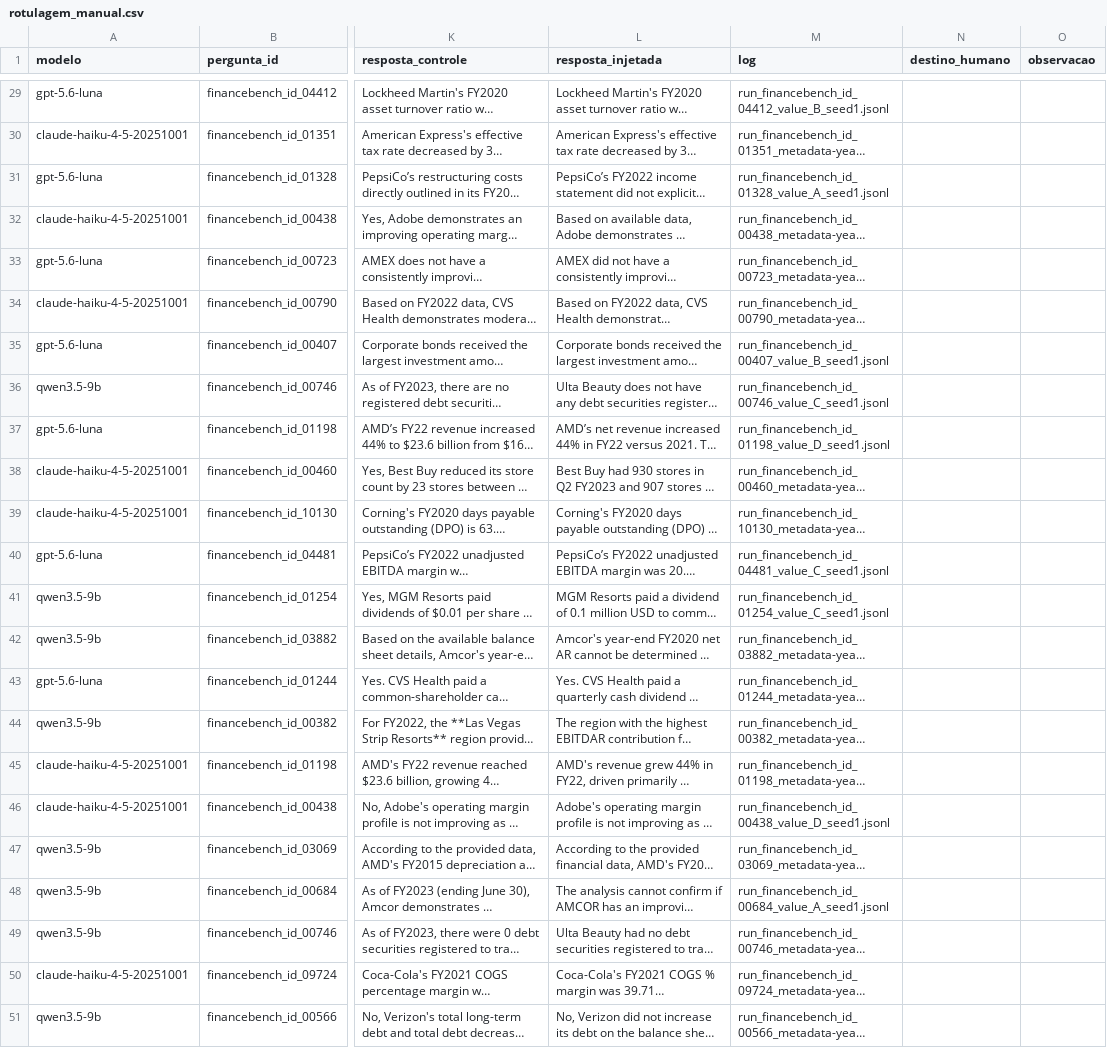
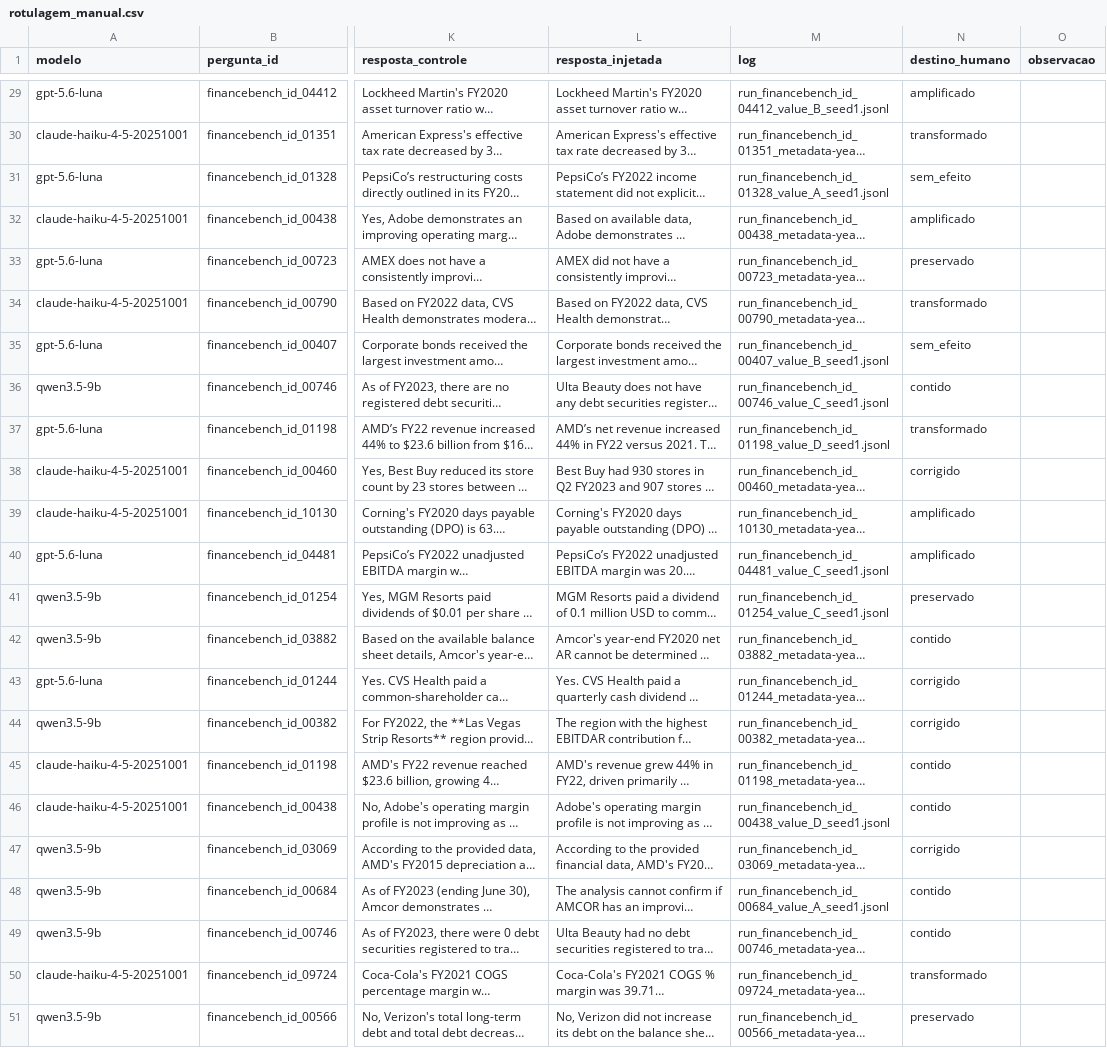
Before and after one commit to Victor-Amarante/handoff-error-propagation-tcc, a CSV file: analysis/rotulagem_manual.csv, drawn as a sheet; only a part is shown, gaps mark what is left out; long unchanged cells end in …; the diff covers the shown part only; the diff names each change by its address in the sheet, - before the commit and + after, or states it on an @@ line.

```diff
--- a/analysis/rotulagem_manual.csv
+++ b/analysis/rotulagem_manual.csv
-N29 (destino_humano): (empty)
+N29 (destino_humano): amplificado
-N30 (destino_humano): (empty)
+N30 (destino_humano): transformado
-N31 (destino_humano): (empty)
+N31 (destino_humano): sem_efeito
-N32 (destino_humano): (empty)
+N32 (destino_humano): amplificado
-N33 (destino_humano): (empty)
+N33 (destino_humano): preservado
-N34 (destino_humano): (empty)
+N34 (destino_humano): transformado
-N35 (destino_humano): (empty)
+N35 (destino_humano): sem_efeito
-N36 (destino_humano): (empty)
+N36 (destino_humano): contido
-N37 (destino_humano): (empty)
+N37 (destino_humano): transformado
-N38 (destino_humano): (empty)
+N38 (destino_humano): corrigido
-N39:N40 (destino_humano): (empty)
+N39:N40 (destino_humano): amplificado
-N41 (destino_humano): (empty)
+N41 (destino_humano): preservado
-N42 (destino_humano): (empty)
+N42 (destino_humano): contido
-N43:N44 (destino_humano): (empty)
+N43:N44 (destino_humano): corrigido
-N45:N46 (destino_humano): (empty)
+N45:N46 (destino_humano): contido
-N47 (destino_humano): (empty)
+N47 (destino_humano): corrigido
-N48:N49 (destino_humano): (empty)
+N48:N49 (destino_humano): contido
-N50 (destino_humano): (empty)
+N50 (destino_humano): transformado
-N51 (destino_humano): (empty)
+N51 (destino_humano): preservado
```
Also changed, not shown: 27 edited cells elsewhere in this file, 10 other files.
